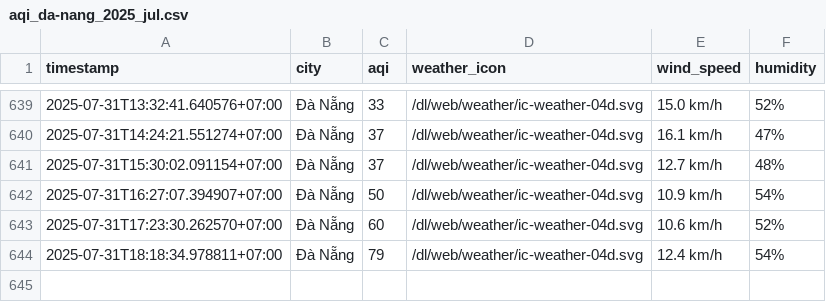
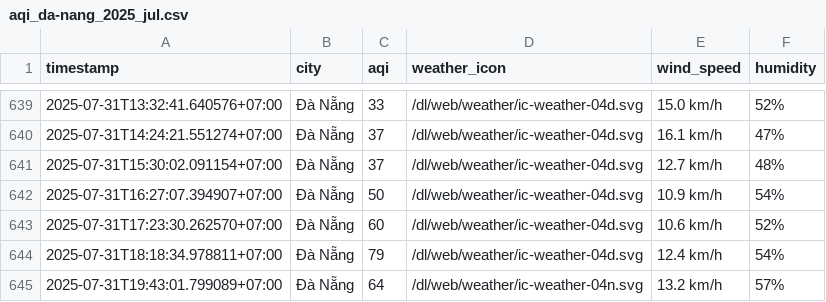
Before and after one commit to Vydtt4947/cuoi_ki, a CSV file: result/da-nang/aqi_da-nang_2025_jul.csv, drawn as a sheet; only a part is shown, gaps mark what is left out; the diff names each change by its address in the sheet, - before the commit and + after, or states it on an @@ line.

```diff
--- a/result/da-nang/aqi_da-nang_2025_jul.csv
+++ b/result/da-nang/aqi_da-nang_2025_jul.csv
+row 645: 2025-07-31T19:43:01.799089+07:00 | Đà Nẵng | 64 | /dl/web/weather/ic-weather-04n.svg | 13.2 km/h | 57%
```
Also changed, not shown: result/can-tho/aqi_can-tho_2025_jul.csv, result/hai-phong/aqi_hai-phong_2025_jul.csv, 5 other files.
